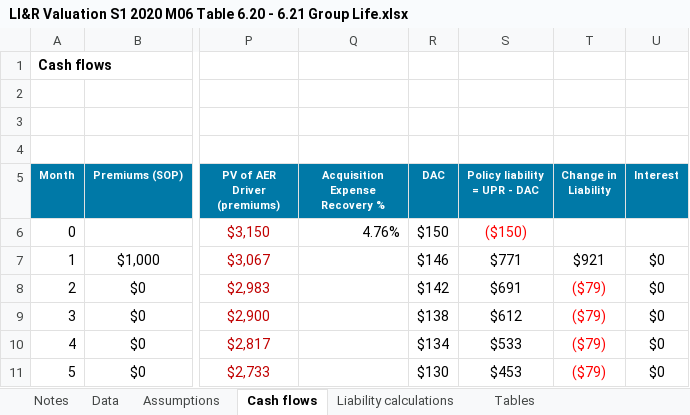
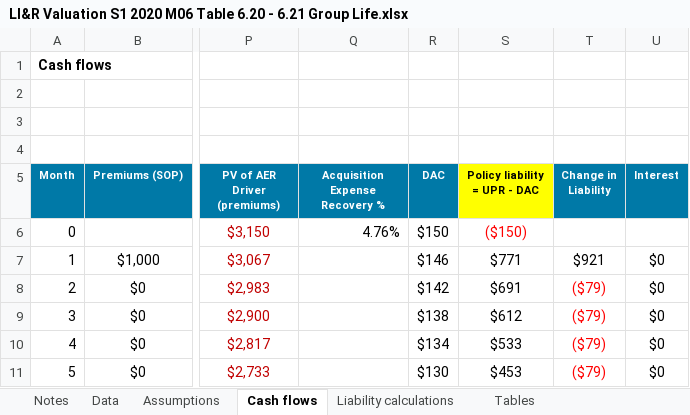
Before and after one commit to Vinc-zhu/my_file, an Excel workbook: LIRV/Textbook/LI&R Valuation S1 2020 M06 Table 6.20 - 6.21 Group Life.xlsx, sheet Cash flows, drawn as a sheet; only a part is shown, gaps mark what is left out; values as stored, in another font and other column widths than the file's, no borders; the diff names each change by its address in the sheet, - before the commit and + after, or states it on an @@ line.

```diff
--- a/LIRV/Textbook/LI&R Valuation S1 2020 M06 Table 6.20 - 6.21 Group Life.xlsx (sheet Cash flows)
+++ b/LIRV/Textbook/LI&R Valuation S1 2020 M06 Table 6.20 - 6.21 Group Life.xlsx (sheet Cash flows)
@@ S5 fill: #0079A7 → #FFFF00, text colour: #FFFFFF → black @@
```
Also changed, not shown: LIRV/Textbook/LI&R Valuation S1 2020 M06 Table 6.16 - 6.17 Unit Linked 1pc entry fee.xlsx, LIRV/Textbook/LI&R Valuation S1 2020 M06 Table 6.20 - 6.21 Group Life_v2.xlsx, 14 other files.
